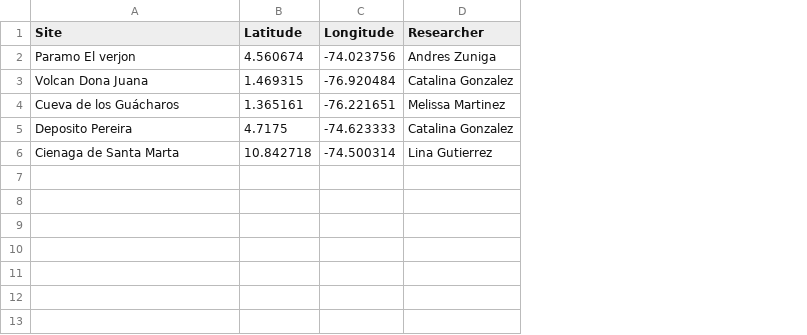
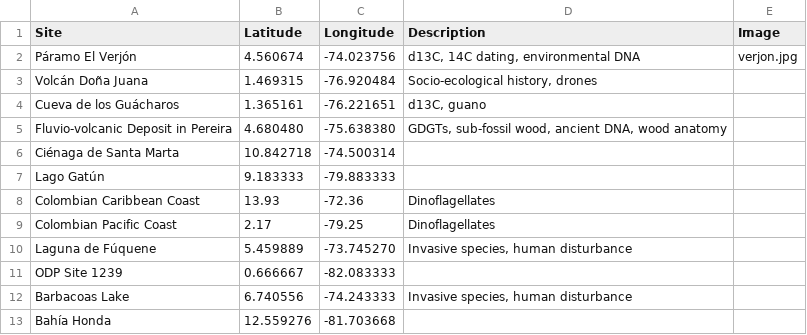
Before and after one commit to ancazugo/paleolabweb, a CSV file: study_sites.csv, drawn as a sheet; removed rows and columns are numbered as before the commit, all else as after; the diff names each change by its address in the sheet, - before the commit and + after, or states it on an @@ line.

Commit message:
Added new sites and layers

```diff
--- a/study_sites.csv
+++ b/study_sites.csv
-column D (Researcher), rows 2-4: Andres Zuniga | Catalina Gonzalez | Melissa Martinez; row 6: Lina Gutierrez
+column D (Description), rows 2-4: d13C, 14C dating, environmental DNA | Socio-ecological history, drones | d13C, guano
+column E (Image), row 2: verjon.jpg
-A2 (Site): Paramo El verjon
+A2 (Site): Páramo El Verjón
-A3 (Site): Volcan Dona Juana
+A3 (Site): Volcán Doña Juana
-row 5: Deposito Pereira | 4.7175 | -74.623333 | Catalina Gonzalez
+row 5: Fluvio-volcanic Deposit in Pereira | 4.680480 | -75.638380 | GDGTs, sub-fossil wood, ancient DNA, wood anatomy
-A6 (Site): Cienaga de Santa Marta
+A6 (Site): Ciénaga de Santa Marta
+row 7: Lago Gatún | 9.183333 | -79.883333
+row 8: Colombian Caribbean Coast | 13.93 | -72.36 | Dinoflagellates
+row 9: Colombian Pacific Coast | 2.17 | -79.25 | Dinoflagellates
+row 10: Laguna de Fúquene | 5.459889 | -73.745270 | Invasive species, human disturbance
+row 11: ODP Site 1239 | 0.666667 | -82.083333
+row 12: Barbacoas Lake | 6.740556 | -74.243333 | Invasive species, human disturbance
+row 13: Bahía Honda | 12.559276 | -81.703668
```
Also changed, not shown: 4 other files.
